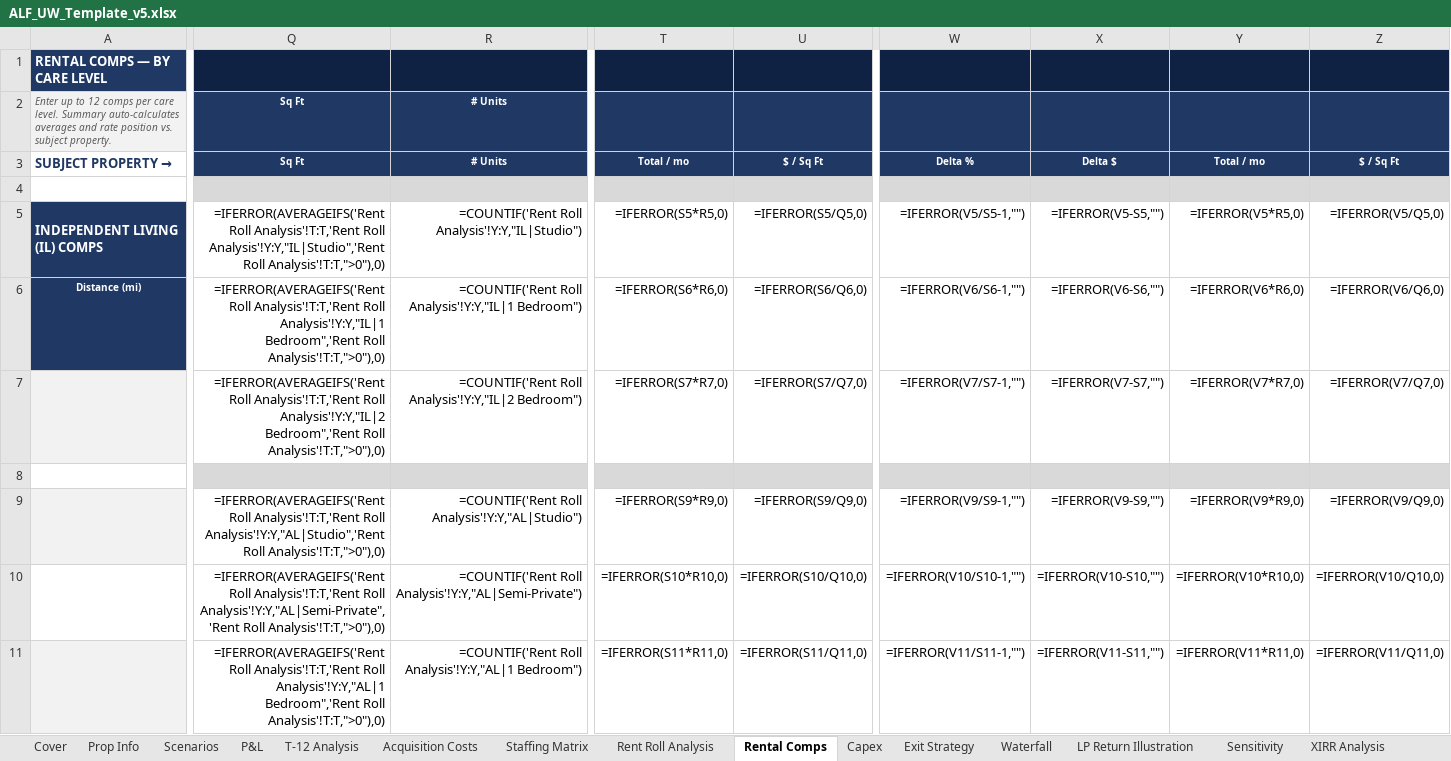
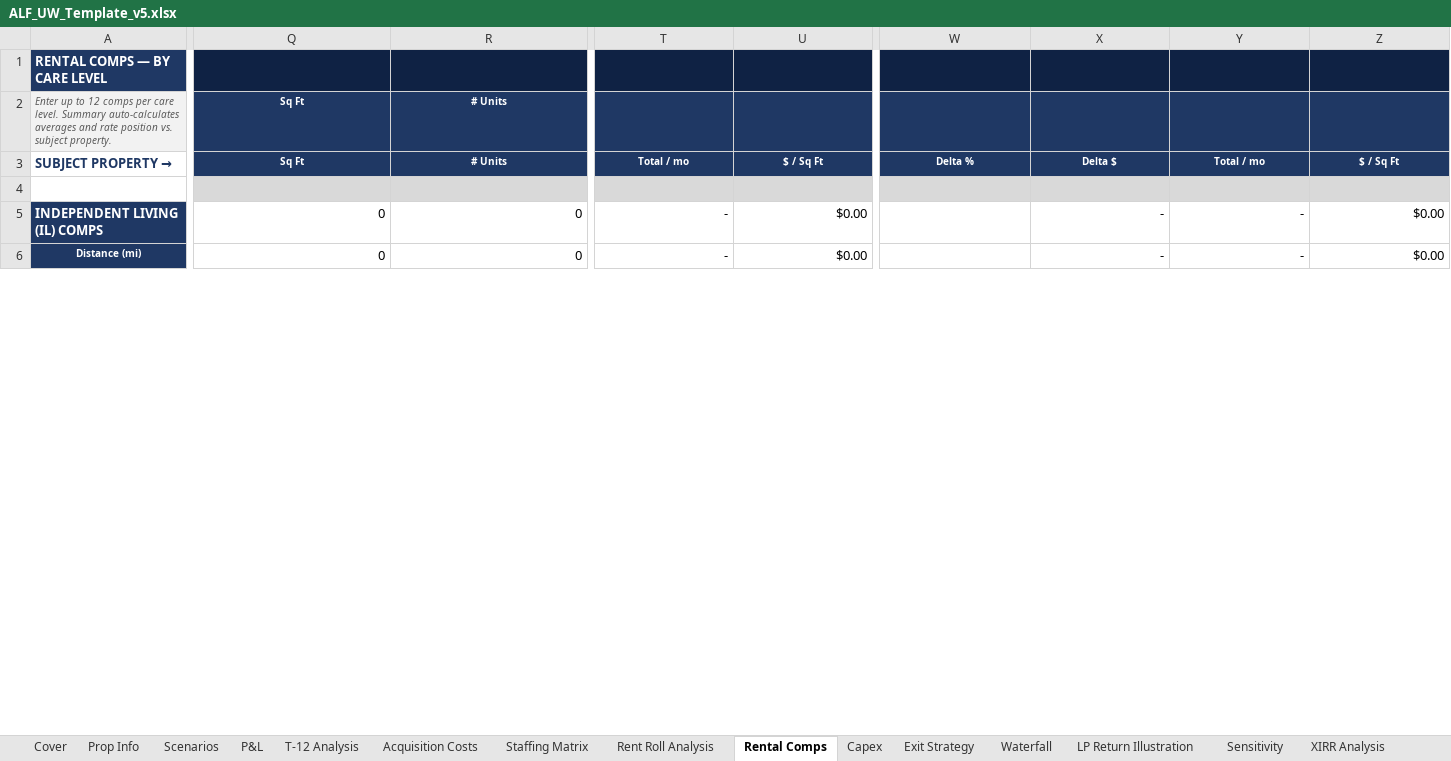
Before and after one commit to ErikJ-Stack/rent-roll-normalizer, an Excel workbook: assets/ALF_UW_Template_v5.xlsx, sheet Rental Comps, drawn as a sheet; only a part is shown, gaps mark what is left out; values as stored, in another font and other column widths than the file's, no borders; formulas without a stored value are shown as written; removed rows and columns are numbered as before the commit, all else as after; rows hold the shown columns only; the diff covers the shown part only; the diff names each change by its address in the sheet, - before the commit and + after, or states it on an @@ line.

```diff
--- a/assets/ALF_UW_Template_v5.xlsx (sheet Rental Comps)
+++ b/assets/ALF_UW_Template_v5.xlsx (sheet Rental Comps)
-Q1:Z1 fill: none
+Q1:Z1 fill: #0F2244
-T2:U2 fill: none
+T2:U2 fill: #1F3864
-W2:Z2 fill: none
+W2:Z2 fill: #1F3864
-Q4:Z4 fill: none
+Q4:Z4 fill: #D9D9D9
-row 5: INDEPENDENT LIVING (IL) COMPS | =IFERROR(AVERAGEIFS('Rent Roll Analysis'!T:T,'Rent Roll Analysis'!Y:Y,"IL|Studio",'Rent Roll Analysis'!T:T,">0"),0) | =COUNTIF('Rent Roll Analysis'!Y:Y,"IL|Studio") | =IFERROR(S5*R5,0) | =IFERROR(S5/Q5,0) | =IFERROR(V5/S5-1,"") | =IFERROR(V5-S5,"") | =IFERROR(V5*R5,0) | =IFERROR(V5/Q5,0)
+row 5: INDEPENDENT LIVING (IL) COMPS | 0 | 0 | - | $0.00 |  | - | - | $0.00
-Q6 (Sq Ft): =IFERROR(AVERAGEIFS('Rent Roll Analysis'!T:T,'Rent Roll Analysis'!Y:Y,"IL|1 Bedroom",'Rent Roll Analysis'!T:T,">0"),0)
+Q6 (Sq Ft): 0
-R6 (# Units): =COUNTIF('Rent Roll Analysis'!Y:Y,"IL|1 Bedroom")
+R6 (# Units): 0
-T6: =IFERROR(S6*R6,0)
+T6: -
-U6: =IFERROR(S6/Q6,0)
+U6: $0.00
-W6: =IFERROR(V6/S6-1,"")
+W6: (empty)
-X6: =IFERROR(V6-S6,"")
+X6: -
-Y6: =IFERROR(V6*R6,0)
+Y6: -
-Z6: =IFERROR(V6/Q6,0)
+Z6: $0.00
-row 7:  | =IFERROR(AVERAGEIFS('Rent Roll Analysis'!T:T,'Rent Roll Analysis'!Y:Y,"IL|2 Bedroom",'Rent Roll Analysis'!T:T,">0"),0) | =COUNTIF('Rent Roll Analysis'!Y:Y,"IL|2 Bedroom") | =IFERROR(S7*R7,0) | =IFERROR(S7/Q7,0) | =IFERROR(V7/S7-1,"") | =IFERROR(V7-S7,"") | =IFERROR(V7*R7,0) | =IFERROR(V7/Q7,0)
-row 8: (empty)
-row 9:  | =IFERROR(AVERAGEIFS('Rent Roll Analysis'!T:T,'Rent Roll Analysis'!Y:Y,"AL|Studio",'Rent Roll Analysis'!T:T,">0"),0) | =COUNTIF('Rent Roll Analysis'!Y:Y,"AL|Studio") | =IFERROR(S9*R9,0) | =IFERROR(S9/Q9,0) | =IFERROR(V9/S9-1,"") | =IFERROR(V9-S9,"") | =IFERROR(V9*R9,0) | =IFERROR(V9/Q9,0)
-row 10:  | =IFERROR(AVERAGEIFS('Rent Roll Analysis'!T:T,'Rent Roll Analysis'!Y:Y,"AL|Semi-Private",'Rent Roll Analysis'!T:T,">0"),0) | =COUNTIF('Rent Roll Analysis'!Y:Y,"AL|Semi-Private") | =IFERROR(S10*R10,0) | =IFERROR(S10/Q10,0) | =IFERROR(V10/S10-1,"") | =IFERROR(V10-S10,"") | =IFERROR(V10*R10,0) | =IFERROR(V10/Q10,0)
-row 11:  | =IFERROR(AVERAGEIFS('Rent Roll Analysis'!T:T,'Rent Roll Analysis'!Y:Y,"AL|1 Bedroom",'Rent Roll Analysis'!T:T,">0"),0) | =COUNTIF('Rent Roll Analysis'!Y:Y,"AL|1 Bedroom") | =IFERROR(S11*R11,0) | =IFERROR(S11/Q11,0) | =IFERROR(V11/S11-1,"") | =IFERROR(V11-S11,"") | =IFERROR(V11*R11,0) | =IFERROR(V11/Q11,0)
```
Also changed, not shown: 40 added rows, 35 removed rows, 17 edited cells and cell formats elsewhere in this sheet, sheet Rent Roll Analysis, sheet P&L, sheet Loans, sheet Scenarios, sheet XIRR Analysis, sheet Staffing Matrix, 9 more sheets.
